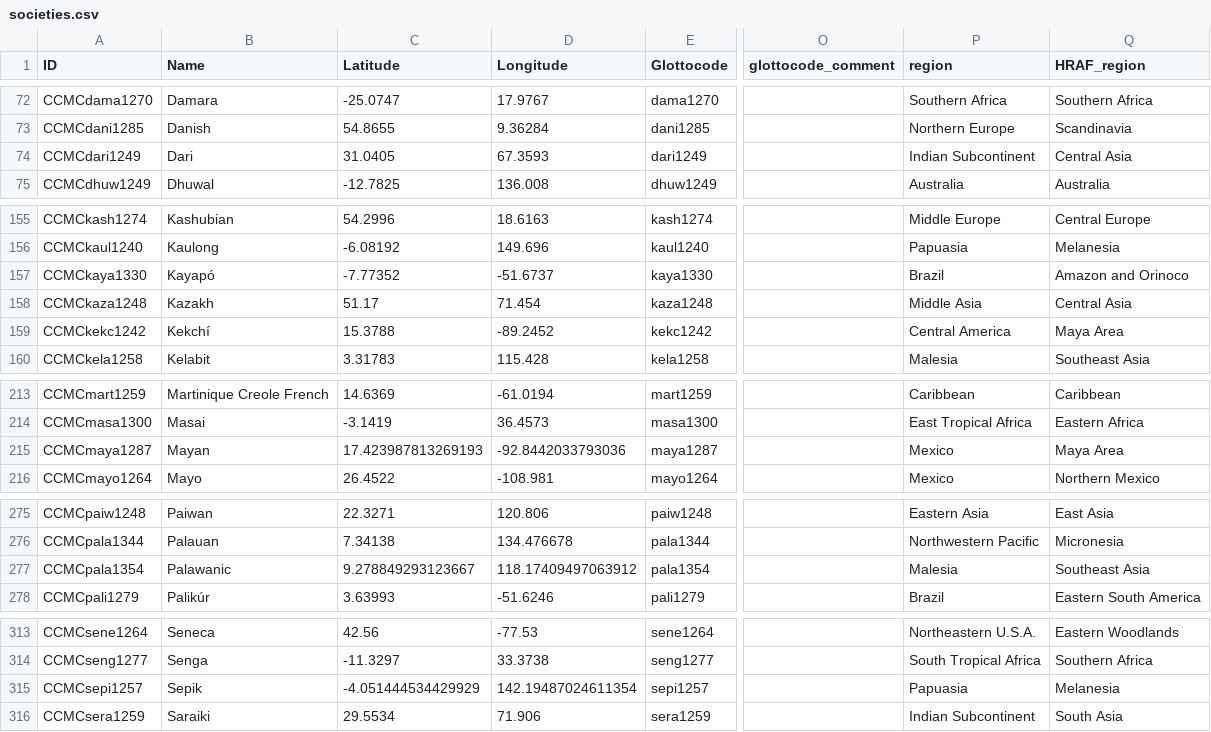
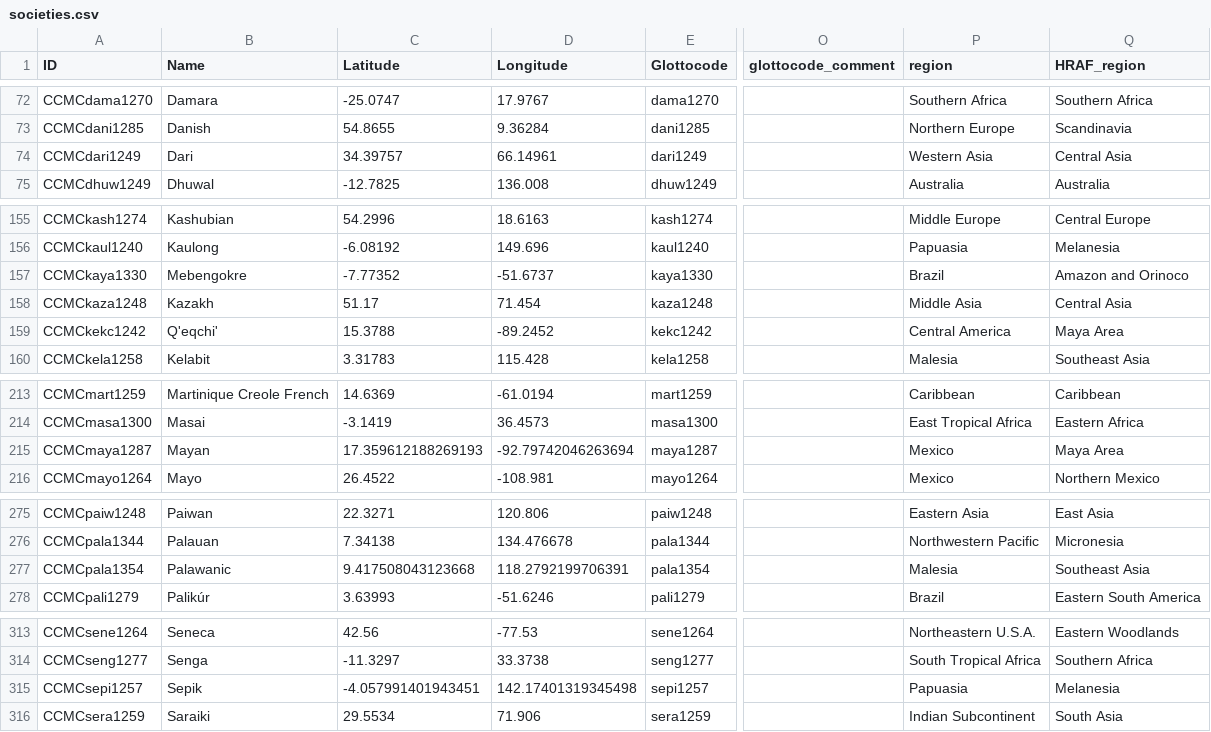
Before and after one commit to D-PLACE/dplace-dataset-ccmc, a CSV file: cldf/societies.csv, drawn as a sheet; only a part is shown, gaps mark what is left out; the diff covers the shown part only; the diff names each change by its address in the sheet, - before the commit and + after, or states it on an @@ line.

```diff
--- a/cldf/societies.csv
+++ b/cldf/societies.csv
-C74 (Latitude): 31.0405
+C74 (Latitude): 34.39757
-D74 (Longitude): 67.3593
+D74 (Longitude): 66.14961
-P74 (region): Indian Subcontinent
+P74 (region): Western Asia
-B157 (Name): Kayapó
+B157 (Name): Mebengokre
-B159 (Name): Kekchí
+B159 (Name): Q'eqchi'
-C215 (Latitude): 17.423987813269193
+C215 (Latitude): 17.359612188269193
-D215 (Longitude): -92.8442033793036
+D215 (Longitude): -92.79742046263694
-C277 (Latitude): 9.278849293123667
+C277 (Latitude): 9.417508043123668
-D277 (Longitude): 118.17409497063912
+D277 (Longitude): 118.2792199706391
-C315 (Latitude): -4.051444534429929
+C315 (Latitude): -4.057991401943451
-D315 (Longitude): 142.19487024611354
+D315 (Longitude): 142.17401319345498
```
Also changed, not shown: 6 edited cells elsewhere in this file, 4 other files.
